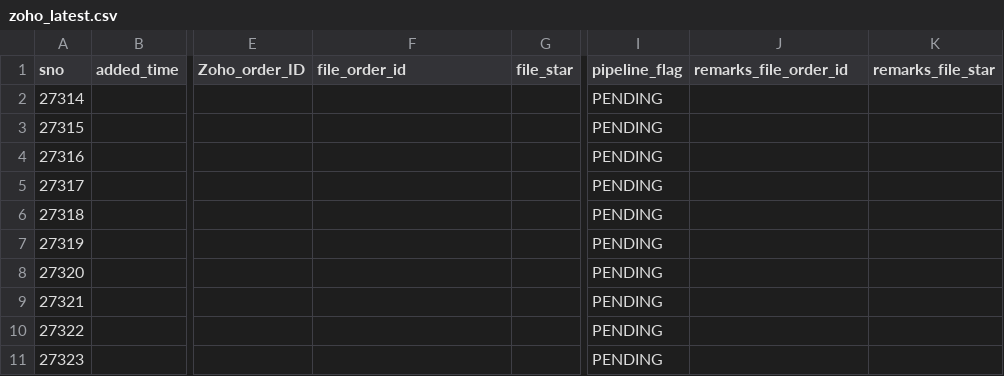
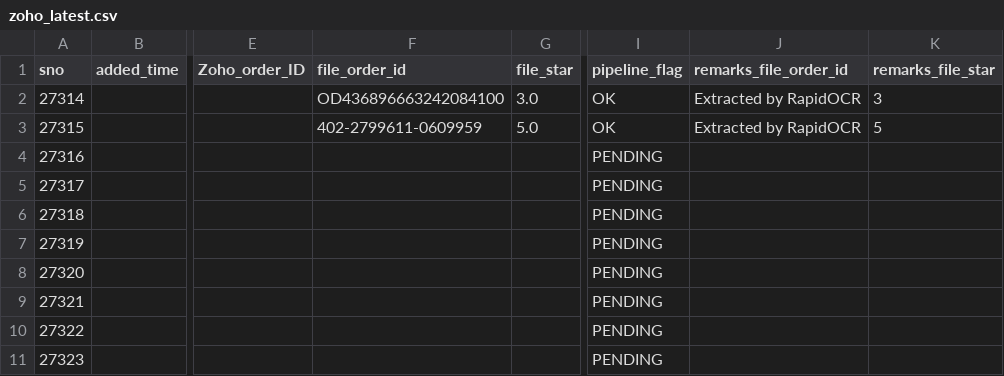
Before and after one commit to BobCantBuild/zoho-image-pipeline, a CSV file: data/zoho_latest.csv, drawn as a sheet; only a part is shown, gaps mark what is left out; the diff names each change by its address in the sheet, - before the commit and + after, or states it on an @@ line.

Commit message:
auto: update dashboard data — 10 records [2026-05-22 11:31]

```diff
--- a/data/zoho_latest.csv
+++ b/data/zoho_latest.csv
-F2 (file_order_id): (empty)
+F2 (file_order_id): OD436896663242084100
-G2 (file_star): (empty)
+G2 (file_star): 3.0
-I2:I3 (pipeline_flag): PENDING
+I2:I3 (pipeline_flag): OK
-J2:J3 (remarks_file_order_id): (empty)
+J2:J3 (remarks_file_order_id): Extracted by RapidOCR
-K2 (remarks_file_star): (empty)
+K2 (remarks_file_star): 3
-F3 (file_order_id): (empty)
+F3 (file_order_id): 402-2799611-0609959
-G3 (file_star): (empty)
+G3 (file_star): 5.0
-K3 (remarks_file_star): (empty)
+K3 (remarks_file_star): 5
```
